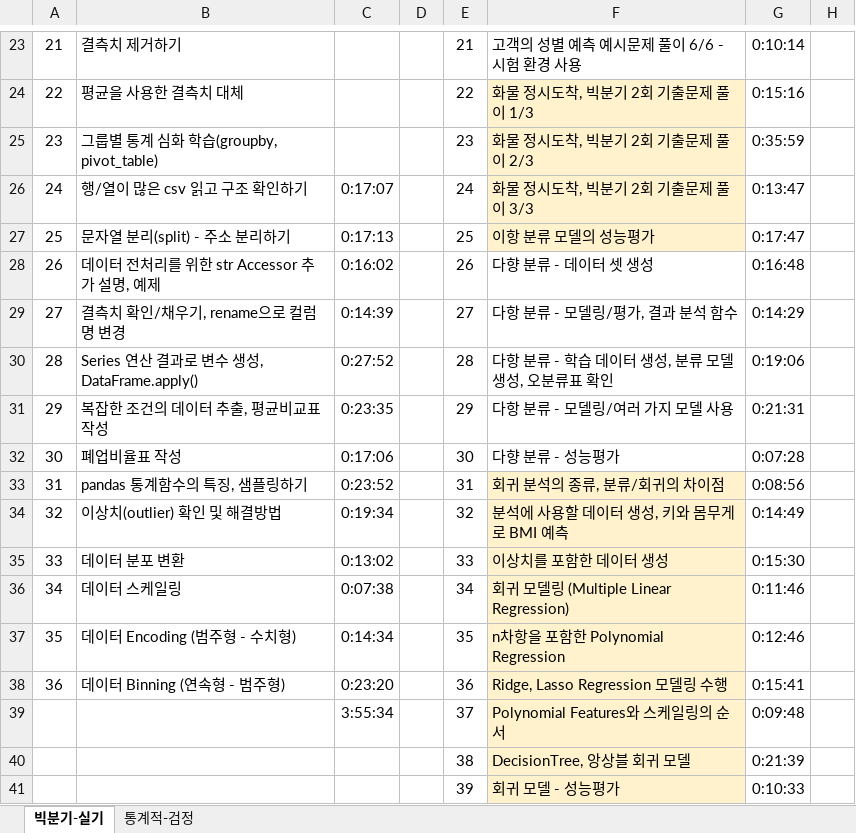
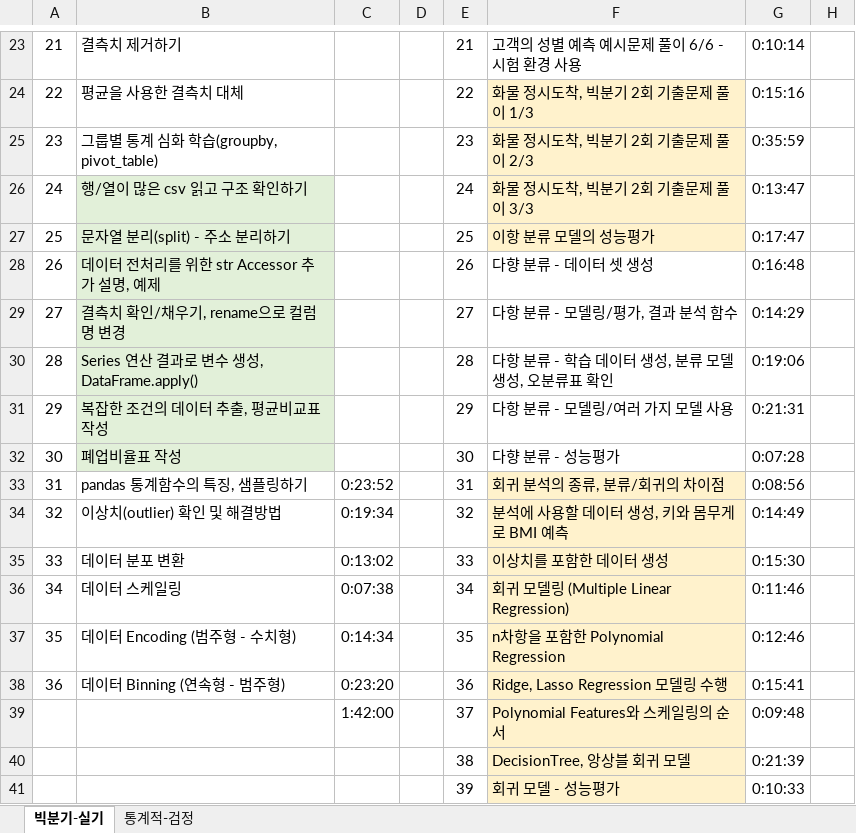
Before and after one commit to choiyun9yu/DataAnalysis, an Excel workbook: 빅분기 실기 자료/eduatoz/EduAtoz_빅분기_실기_230604.xlsx, sheet 빅분기-실기, drawn as a sheet; only a part is shown, gaps mark what is left out; values as stored, in another font and other column widths than the file's, no borders; charts and pictures not drawn; the diff names each change by its address in the sheet, - before the commit and + after, or states it on an @@ line.

```diff
--- a/빅분기 실기 자료/eduatoz/EduAtoz_빅분기_실기_230604.xlsx (sheet 빅분기-실기)
+++ b/빅분기 실기 자료/eduatoz/EduAtoz_빅분기_실기_230604.xlsx (sheet 빅분기-실기)
-B26:B32 fill: none
+B26:B32 fill: #E2F0D9
-C26: 0:17:07
+C26: (empty)
-C27: 0:17:13
+C27: (empty)
-C28: 0:16:02
+C28: (empty)
-C29: 0:14:39
+C29: (empty)
-C30: 0:27:52
+C30: (empty)
-C31: 0:23:35
+C31: (empty)
-C32: 0:17:06
+C32: (empty)
-C39: 3:55:34
+C39: 1:42:00
```
Also changed, not shown: charts or pictures, 3 other files.
